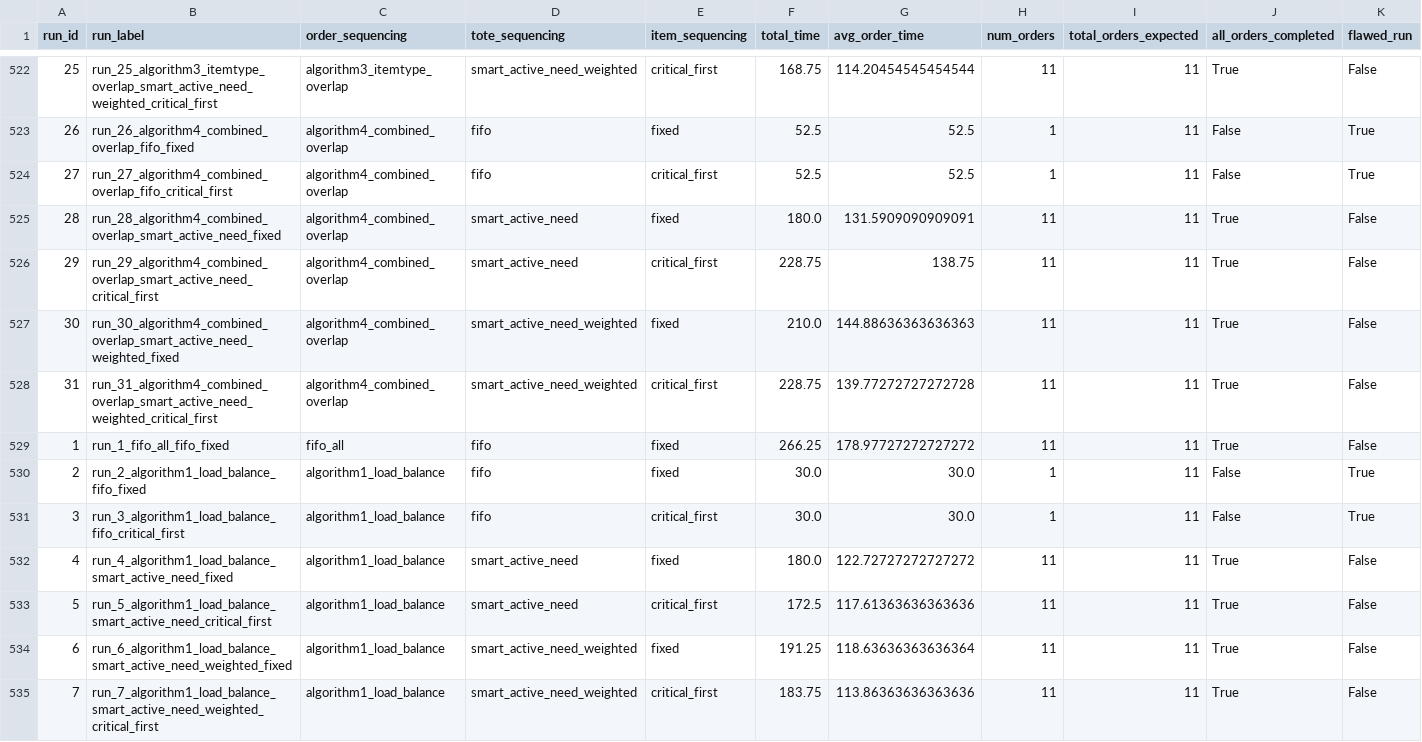
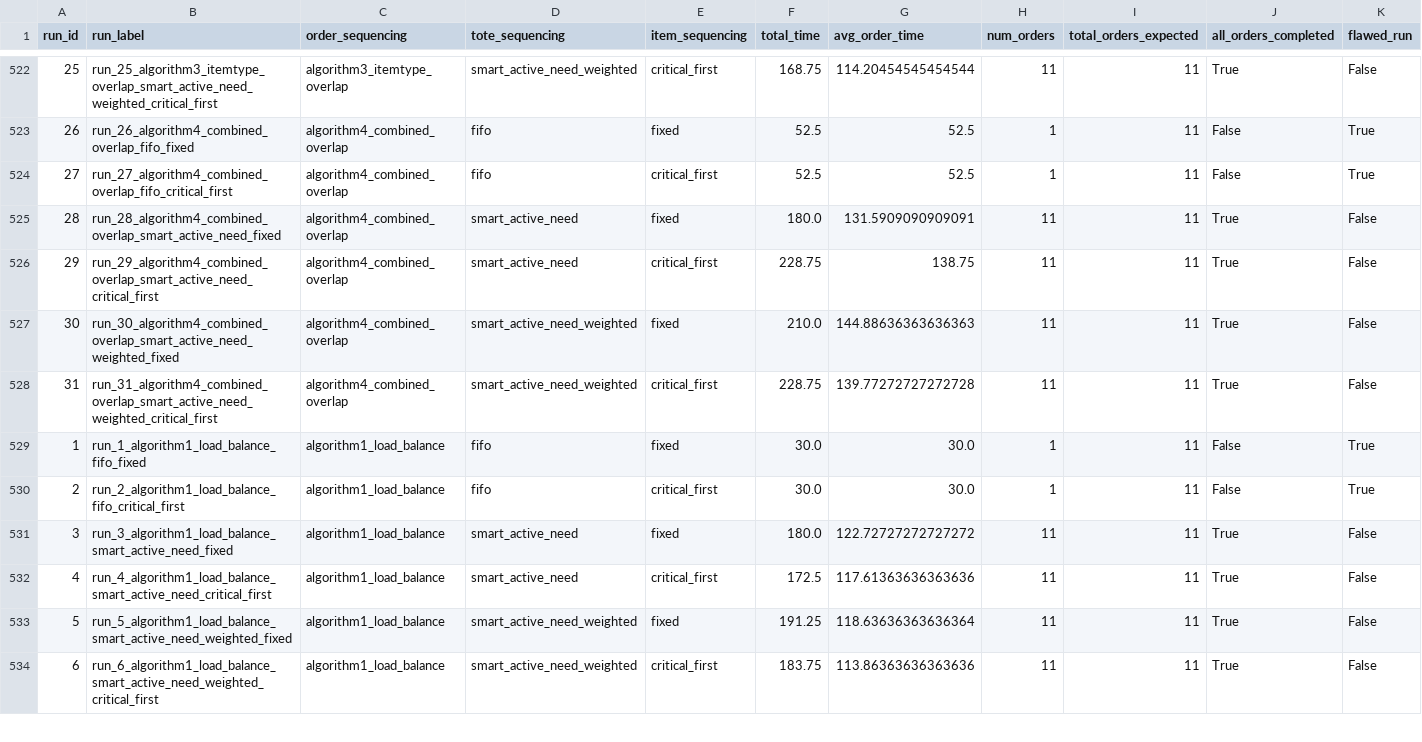
Before and after one commit to PatrickBennett7/MSE433-Case3-Conveyor-Simulation, a CSV file: Data/comparison/comparison_summary.csv, drawn as a sheet; only a part is shown, gaps mark what is left out; removed rows and columns are numbered as before the commit, all else as after; rows hold the shown columns only; the diff covers the shown part only; the diff names each change by its address in the sheet, - before the commit and + after, or states it on an @@ line.

```diff
--- a/Data/comparison/comparison_summary.csv
+++ b/Data/comparison/comparison_summary.csv
-row 529: 1 | run_1_fifo_all_fifo_fixed | fifo_all | fifo | fixed | 266.25 | 178.97727272727272 | 11 | 11 | True | False
@@ column A (run_id) renumbered between rows 529 and 558 @@
-B529 (run_label): run_2_algorithm1_load_balance_fifo_fixed
+B529 (run_label): run_1_algorithm1_load_balance_fifo_fixed
-B530 (run_label): run_3_algorithm1_load_balance_fifo_critical_first
+B530 (run_label): run_2_algorithm1_load_balance_fifo_critical_first
-B531 (run_label): run_4_algorithm1_load_balance_smart_active_need_fixed
+B531 (run_label): run_3_algorithm1_load_balance_smart_active_need_fixed
-B532 (run_label): run_5_algorithm1_load_balance_smart_active_need_critical_first
+B532 (run_label): run_4_algorithm1_load_balance_smart_active_need_critical_first
-B533 (run_label): run_6_algorithm1_load_balance_smart_active_need_weighted_fixed
+B533 (run_label): run_5_algorithm1_load_balance_smart_active_need_weighted_fixed
-B534 (run_label): run_7_algorithm1_load_balance_smart_active_need_weighted_critical_first
+B534 (run_label): run_6_algorithm1_load_balance_smart_active_need_weighted_critical_first
```
Also changed, not shown: 24 edited cells elsewhere in this file, Data/comparison/comparison_order_conveyor.csv, Data/comparison/comparison_order_times.csv, 1 other file.
